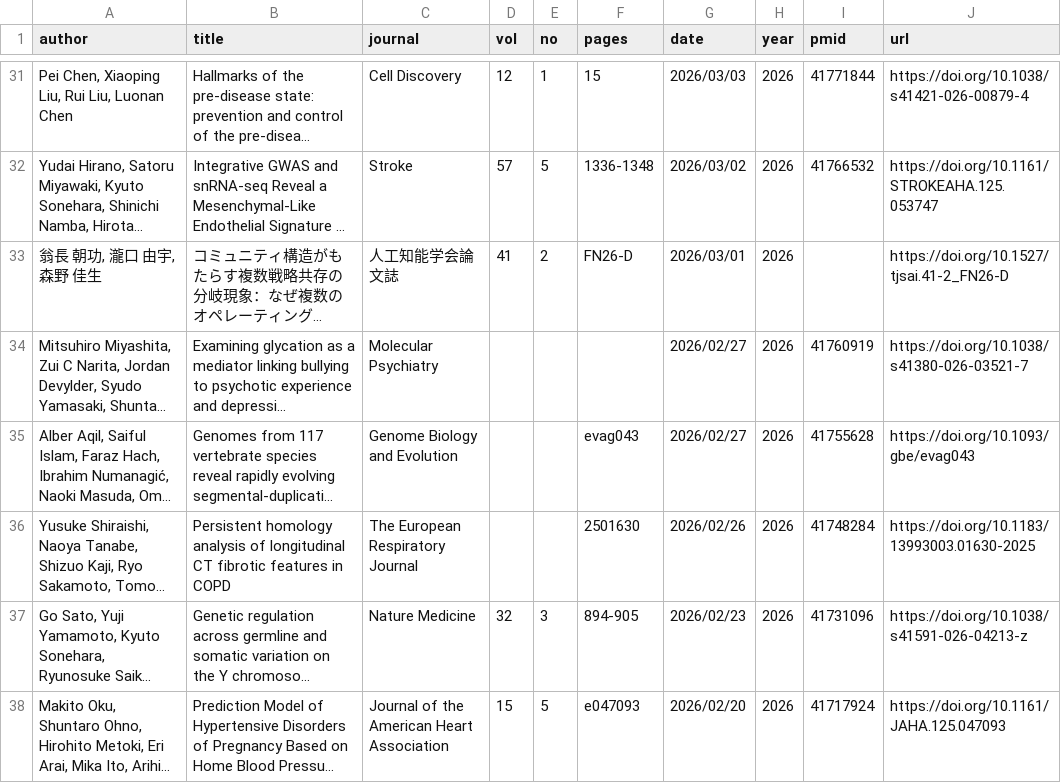
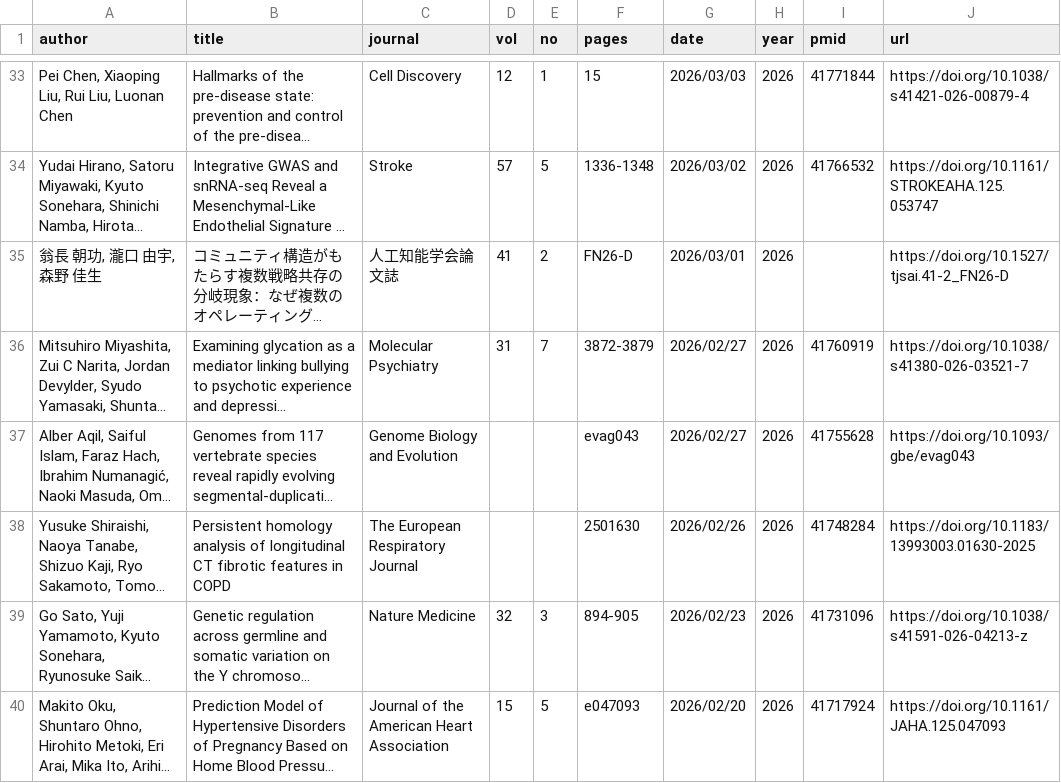
Before and after one commit to okumakito/okumakito.github.io, a CSV file: 20260227/list.csv, drawn as a sheet; only a part is shown, gaps mark what is left out; long unchanged cells end in …; addresses are those after the commit; the diff covers the shown part only; the diff names each change by its address in the sheet, - before the commit and + after, or states it on an @@ line.

Commit message:
updated ms publication list

```diff
--- a/20260227/list.csv
+++ b/20260227/list.csv
-D36 (vol): (empty)
+D36 (vol): 31
-E36 (no): (empty)
+E36 (no): 7
-F36 (pages): (empty)
+F36 (pages): 3872-3879
```
Also changed, not shown: 3 added rows and 8 edited cells elsewhere in this file, 3 other files.
